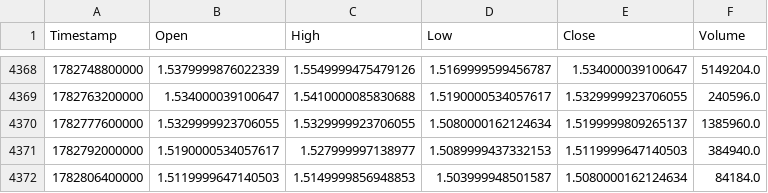
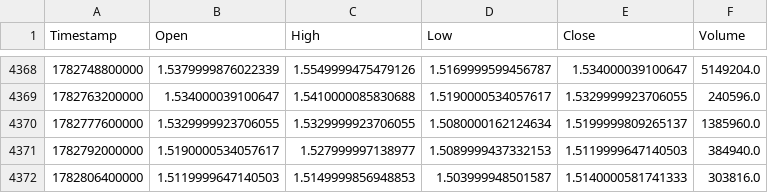
Before and after one commit to KamranPA/Trading-bot-roor, a CSV file: data/4h/ATOMUSDT_history.csv, drawn as a sheet; only a part is shown, gaps mark what is left out.

```diff
--- a/data/4h/ATOMUSDT_history.csv
+++ b/data/4h/ATOMUSDT_history.csv
@@ -4371,2 +4371,2 @@ Timestamp,Open,High,Low,Close,Volume
 1782792000000,1.5190000534057617,1.527999997138977,1.5089999437332153,1.5119999647140503,384940.0
-1782806400000,1.5119999647140503,1.5149999856948853,1.503999948501587,1.5080000162124634,84184.0
+1782806400000,1.5119999647140503,1.5149999856948853,1.503999948501587,1.5140000581741333,303816.0
```
Also changed, not shown: backtest_table_summary.csv, data/4h/BTCUSDT_history.csv, 22 other files.
